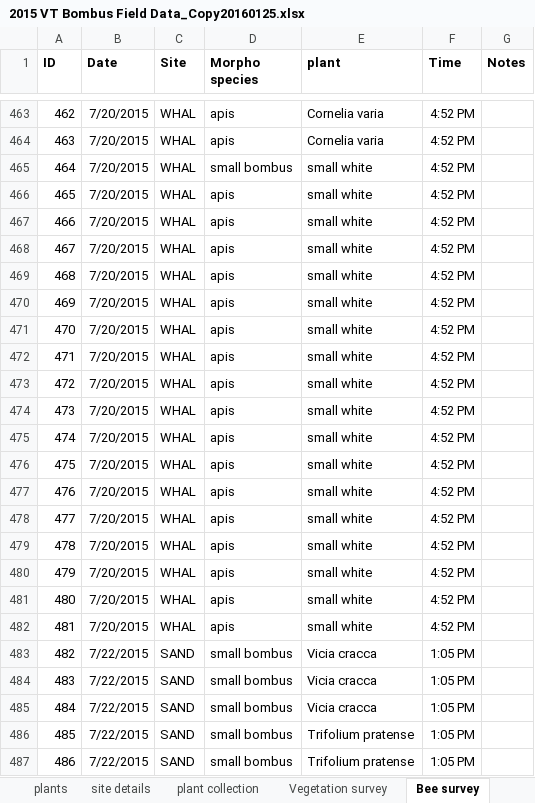
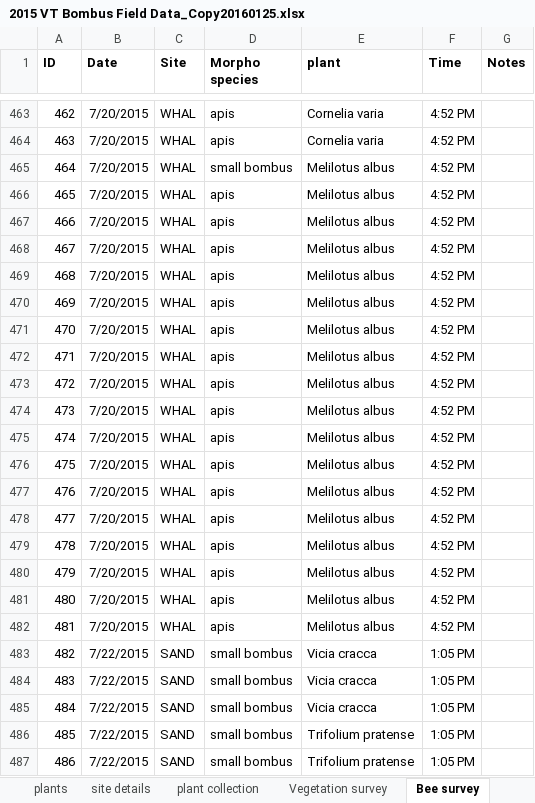
Before and after one commit to samanthaannalger/AlgerProjects, an Excel workbook: 2015_Bombus_Survey/2015 Field:Lab Data/2015 VT Bombus Field Data_Copy20160125.xlsx, sheet Bee survey, drawn as a sheet; only a part is shown, gaps mark what is left out; values as stored, in another font and other column widths than the file's, no borders; the diff names each change by its address in the sheet, - before the commit and + after, or states it on an @@ line.

```diff
--- a/2015_Bombus_Survey/2015 Field:Lab Data/2015 VT Bombus Field Data_Copy20160125.xlsx (sheet Bee survey)
+++ b/2015_Bombus_Survey/2015 Field:Lab Data/2015 VT Bombus Field Data_Copy20160125.xlsx (sheet Bee survey)
-E465:E482 (plant): small white
+E465:E482 (plant): Melilotus albus
```
Also changed, not shown: MigratoryStationary/Documents/MigratoryHB_Budget.xlsx, 12 other files.
